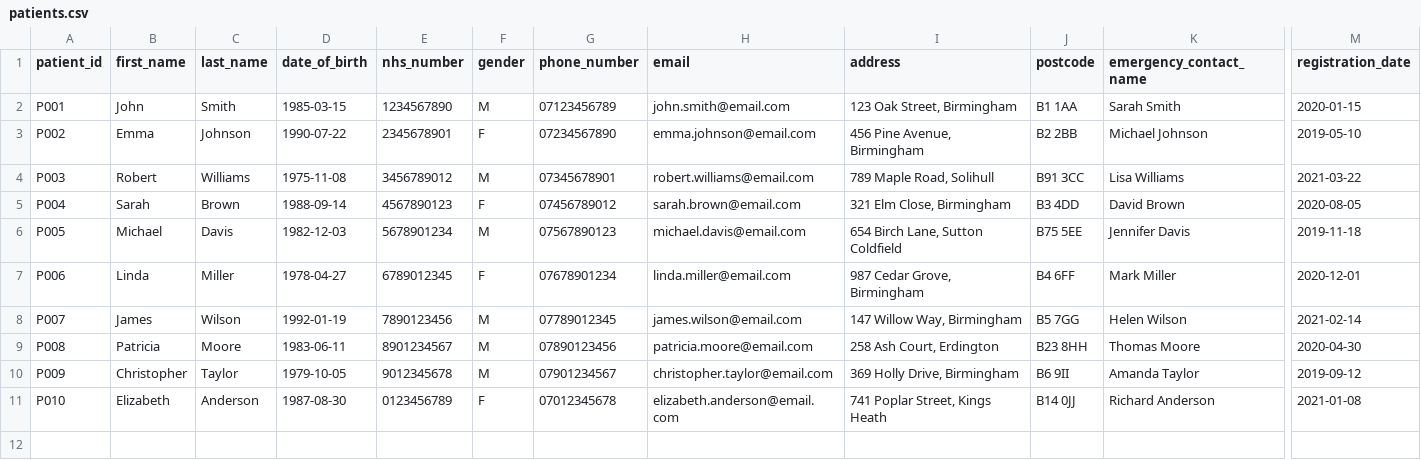
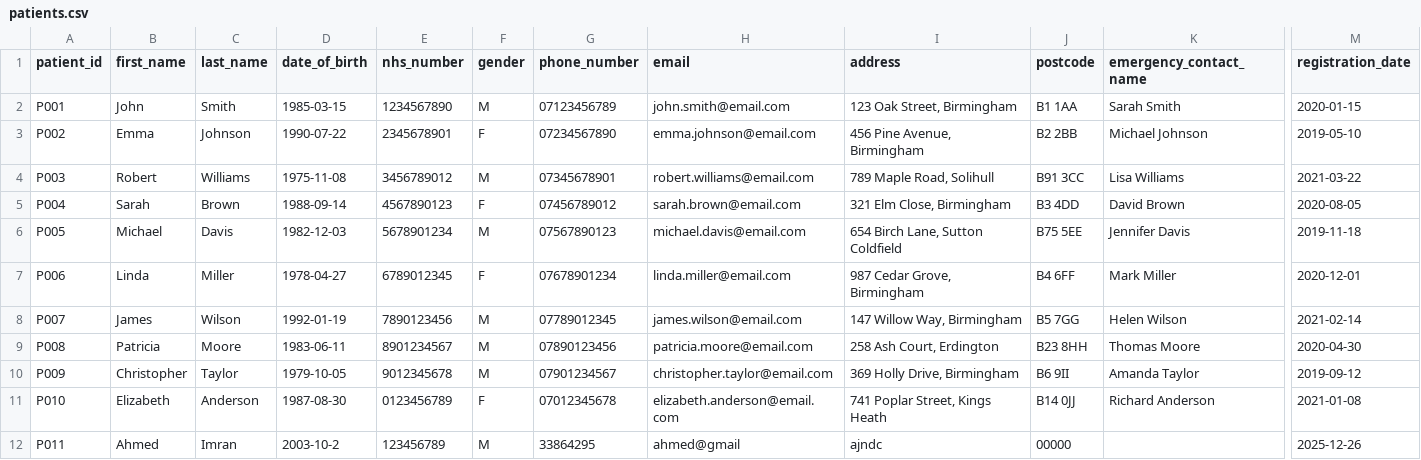
Before and after one commit to Ahmedteddev/Health-Care-Management-System-, a CSV file: src/data/patients.csv, drawn as a sheet; only a part is shown, gaps mark what is left out; rows hold the shown columns only; the diff names each change by its address in the sheet, - before the commit and + after, or states it on an @@ line.

```diff
--- a/src/data/patients.csv
+++ b/src/data/patients.csv
+row 12: P011 | Ahmed | Imran | 2003-10-2 | 123456789 | M | 33864295 | ahmed@gmail | ajndc | 00000 |  | 2025-12-26
```
Also changed, not shown: build/classes/data/patients.csv, build/classes/data/prescriptions.csv, 36 other files.
